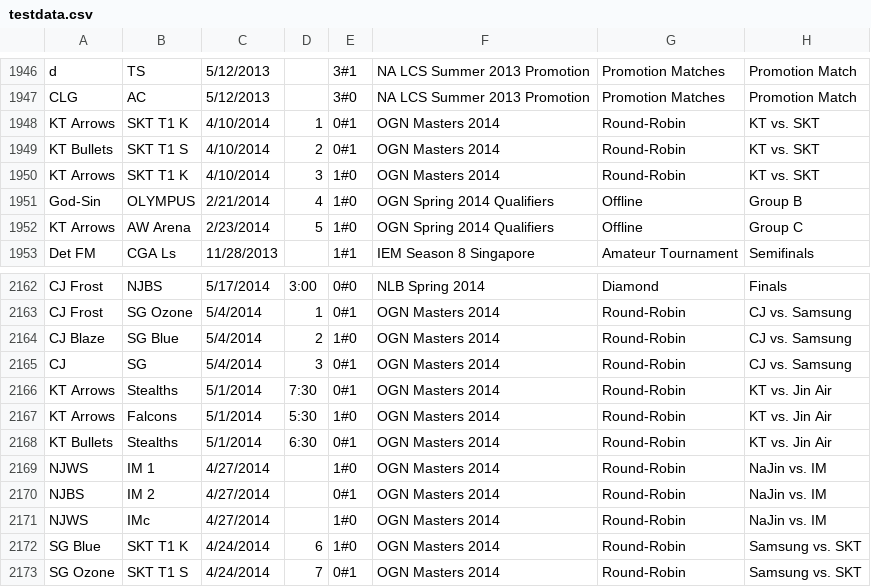
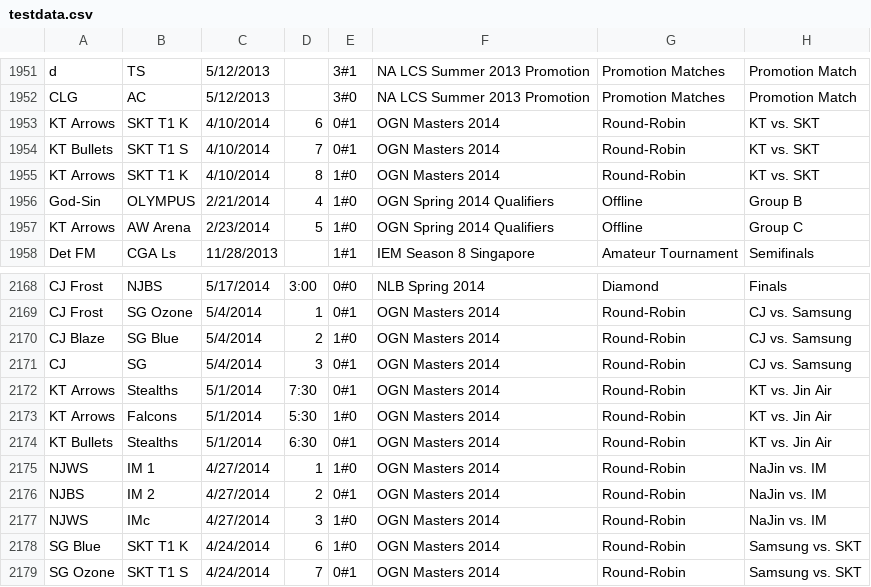
Before and after one commit to acidel/lolclash, a CSV file: migrations/testdata.csv, drawn as a sheet; only a part is shown, gaps mark what is left out; addresses are those after the commit; the diff covers the shown part only; the diff names each change by its address in the sheet, - before the commit and + after, or states it on an @@ line.

```diff
--- a/migrations/testdata.csv
+++ b/migrations/testdata.csv
-D1953: 1
+D1953: 6
-D1954: 2
+D1954: 7
-D1955: 3
+D1955: 8
-D2175: (empty)
+D2175: 1
-D2176: (empty)
+D2176: 2
-D2177: (empty)
+D2177: 3
```
Also changed, not shown: 6 added rows and 49 edited cells elsewhere in this file, migrations/team.csv, migrations/tourney.csv, 24 other files.
